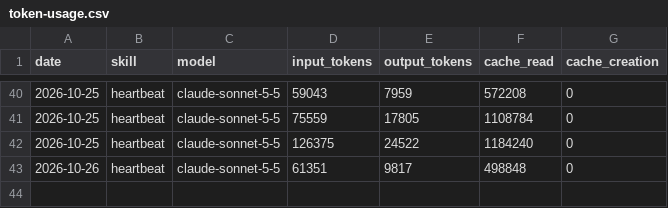
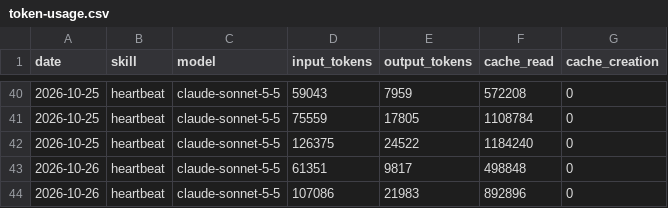
Before and after one commit to ether-btc/aeon, a CSV file: memory/token-usage.csv, drawn as a sheet; only a part is shown, gaps mark what is left out.

Commit message:
chore(heartbeat): auto-commit 2026-10-26

```diff
--- a/memory/token-usage.csv
+++ b/memory/token-usage.csv
@@ -43 +43,2 @@ date,skill,model,input_tokens,output_tokens,cache_read,cache_creation
 2026-10-26,heartbeat,claude-sonnet-5-5,61351,9817,498848,0
+2026-10-26,heartbeat,claude-sonnet-5-5,107086,21983,892896,0
```
Also changed, not shown: 4 other files.
